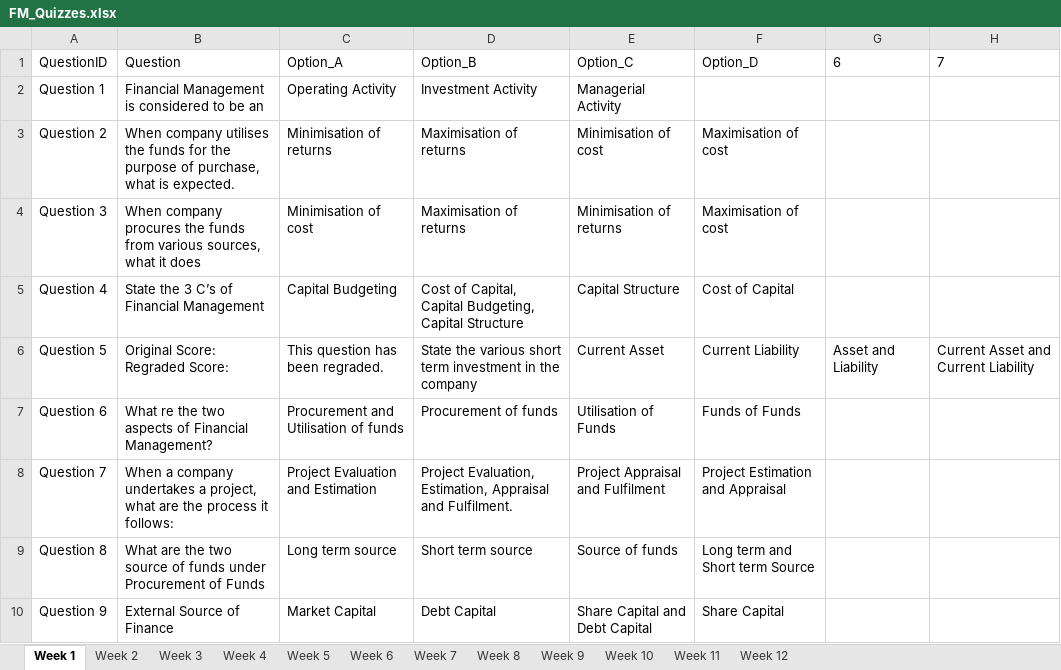
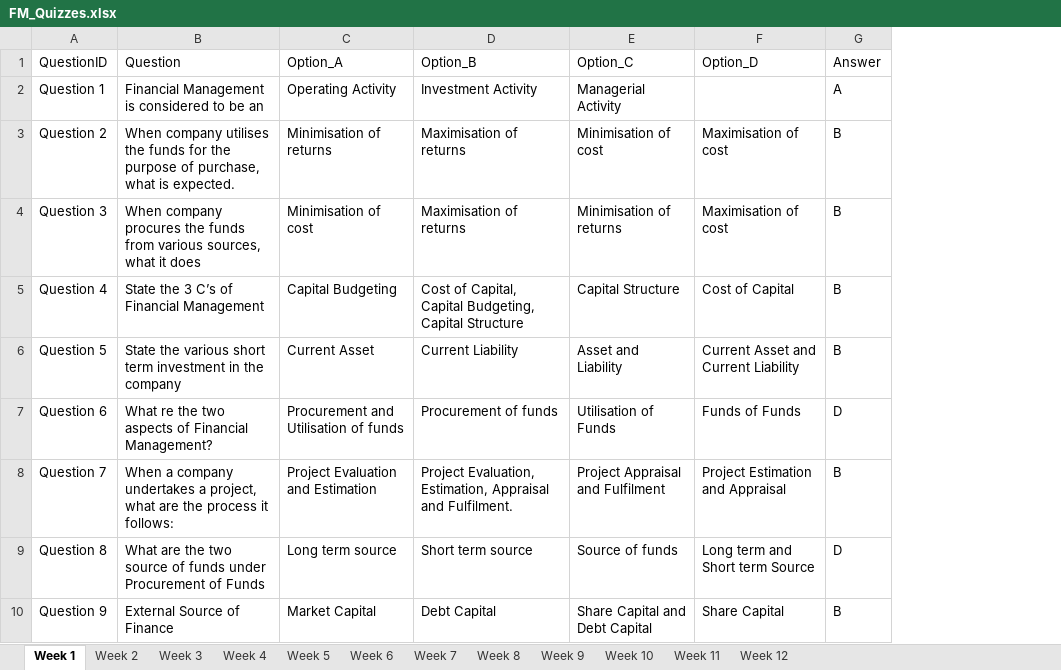
Before and after one commit to rsk-avcce/mba_quiz, an Excel workbook: Data/FM/FM_Quizzes.xlsx, sheet Week 1, drawn as a sheet; only a part is shown; values as stored, in another font and other column widths than the file's, no borders; table styles not drawn; removed rows and columns are numbered as before the commit, all else as after; the diff names each change by its address in the sheet, - before the commit and + after, or states it on an @@ line.

Commit message:
Updated Answer Key for FM

```diff
--- a/Data/FM/FM_Quizzes.xlsx (sheet Week 1)
+++ b/Data/FM/FM_Quizzes.xlsx (sheet Week 1)
-column G (6), row 6: Asset and Liability
-column H (7), row 6: Current Asset and Current Liability
+column G (Answer), rows 2-10: A | B | B | B | B | D | B | D | B
-B6 (Question): Original Score: Regraded Score:
+B6 (Question): State the various short term investment in the company
-C6 (Option_A): This question has been regraded.
+C6 (Option_A): Current Asset
-D6 (Option_B): State the various short term investment in the company
+D6 (Option_B): Current Liability
-E6 (Option_C): Current Asset
+E6 (Option_C): Asset and Liability
-F6 (Option_D): Current Liability
+F6 (Option_D): Current Asset and Current Liability
```
Also changed, not shown: sheet Week 11, sheet Week 9, sheet Week 4, sheet Week 5, sheet Week 7, sheet Week 6, 5 more sheets.
